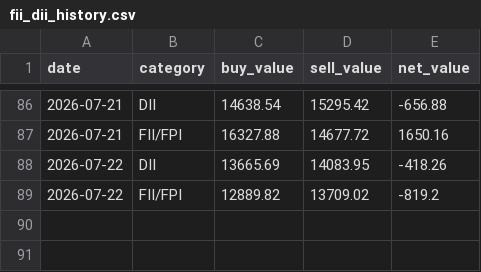
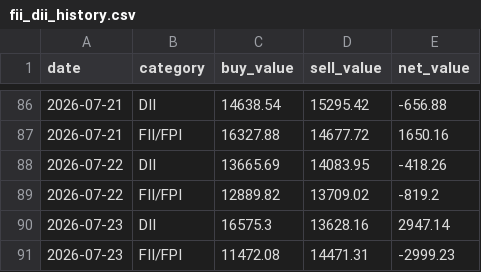
Before and after one commit to myfinancialria/fii-dii-tracker, a CSV file: data/fii_dii_history.csv, drawn as a sheet; only a part is shown, gaps mark what is left out.

```diff
--- a/data/fii_dii_history.csv
+++ b/data/fii_dii_history.csv
@@ -89 +89,3 @@ date,category,buy_value,sell_value,net_value
 2026-07-22,FII/FPI,12889.82,13709.02,-819.2
+2026-07-23,DII,16575.3,13628.16,2947.14
+2026-07-23,FII/FPI,11472.08,14471.31,-2999.23
```
Also changed, not shown: 7 other files.
